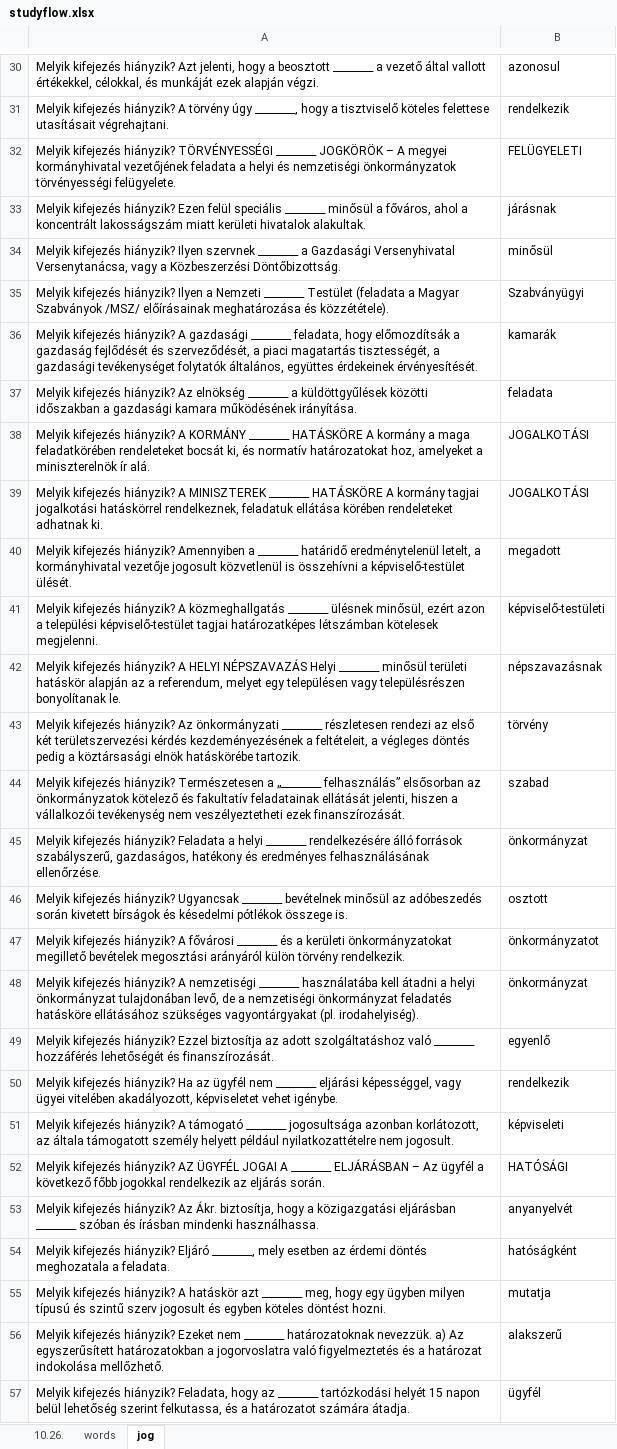
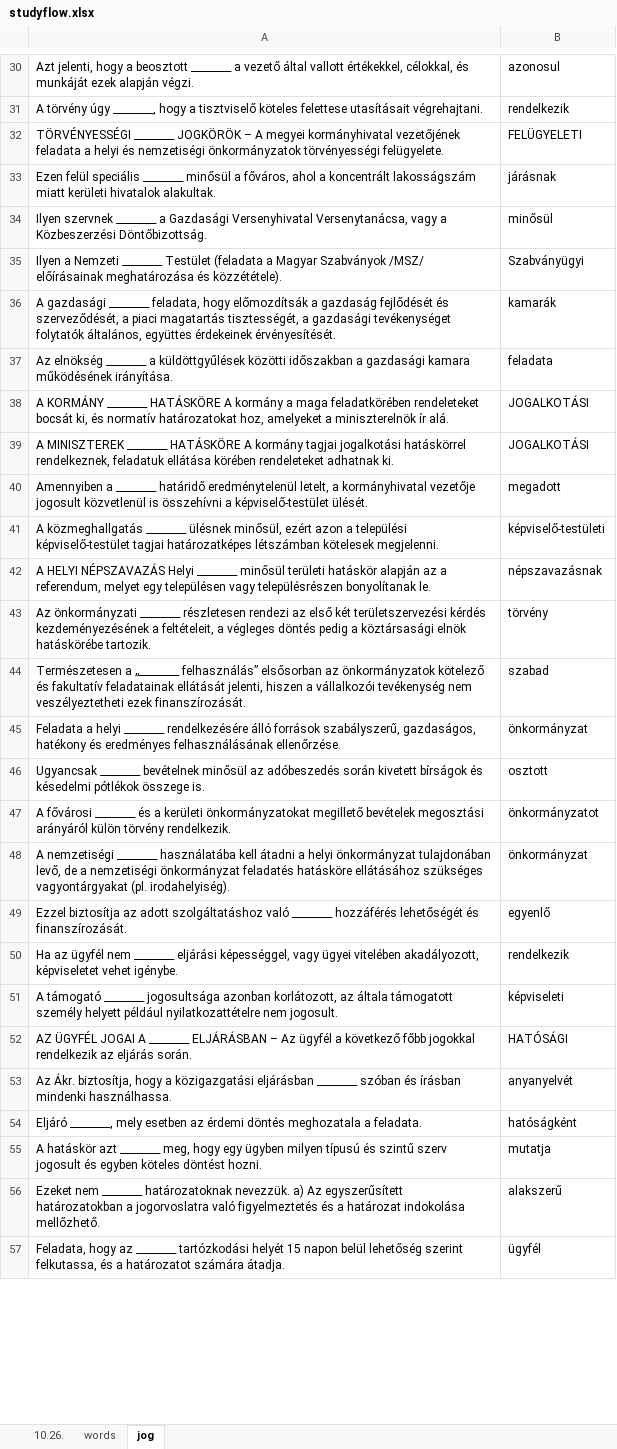
Before and after one commit to bogipu/studyflow, an Excel workbook: studyflow.xlsx, sheet jog, drawn as a sheet; only a part is shown, gaps mark what is left out; values as stored, in another font and other column widths than the file's, no borders; the diff covers the shown part only; the diff names each change by its address in the sheet, - before the commit and + after, or states it on an @@ line.

Commit message:
Add files via upload

```diff
--- a/studyflow.xlsx (sheet jog)
+++ b/studyflow.xlsx (sheet jog)
-A30: Melyik kifejezés hiányzik? Azt jelenti,…
+A30: Azt jelenti,…
-A31: Melyik kifejezés hiányzik? A törvény…
+A31: A törvény…
-A32: Melyik kifejezés hiányzik? TÖRVÉNYESSÉGI ________…
+A32: TÖRVÉNYESSÉGI ________…
-A33: Melyik kifejezés hiányzik? Ezen felül…
+A33: Ezen felül…
-A34: Melyik kifejezés hiányzik? Ilyen szervnek…
+A34: Ilyen szervnek…
-A35: Melyik kifejezés hiányzik? Ilyen a…
+A35: Ilyen a…
-A36: Melyik kifejezés hiányzik? A gazdasági…
+A36: A gazdasági…
-A37: Melyik kifejezés hiányzik? Az elnökség…
+A37: Az elnökség…
-A38: Melyik kifejezés hiányzik? A KORMÁNY…
+A38: A KORMÁNY…
-A39: Melyik kifejezés hiányzik? A MINISZTEREK…
+A39: A MINISZTEREK…
-A40: Melyik kifejezés hiányzik? Amennyiben a…
+A40: Amennyiben a…
-A41: Melyik kifejezés hiányzik? A közmeghallgatás…
+A41: A közmeghallgatás…
-A42: Melyik kifejezés hiányzik? A HELYI…
+A42: A HELYI…
-A43: Melyik kifejezés hiányzik? Az önkormányzati…
+A43: Az önkormányzati…
-A44: Melyik kifejezés hiányzik? Természetesen a…
+A44: Természetesen a…
-A45: Melyik kifejezés hiányzik? Feladata a…
+A45: Feladata a…
-A46: Melyik kifejezés hiányzik? Ugyancsak ________…
+A46: Ugyancsak ________…
-A47: Melyik kifejezés hiányzik? A fővárosi…
+A47: A fővárosi…
-A48: Melyik kifejezés hiányzik? A nemzetiségi…
+A48: A nemzetiségi…
-A49: Melyik kifejezés hiányzik? Ezzel biztosítja…
+A49: Ezzel biztosítja…
-A50: Melyik kifejezés hiányzik? Ha az…
+A50: Ha az…
-A51: Melyik kifejezés hiányzik? A támogató…
+A51: A támogató…
-A52: Melyik kifejezés hiányzik? AZ ÜGYFÉL…
+A52: AZ ÜGYFÉL…
-A53: Melyik kifejezés hiányzik? Az Ákr.…
+A53: Az Ákr.…
-A54: Melyik kifejezés hiányzik? Eljáró ________,…
+A54: Eljáró ________,…
-A55: Melyik kifejezés hiányzik? A hatáskör…
+A55: A hatáskör…
-A56: Melyik kifejezés hiányzik? Ezeket nem…
+A56: Ezeket nem…
-A57: Melyik kifejezés hiányzik? Feladata, hogy…
+A57: Feladata, hogy…
```
Also changed, not shown: 92 edited cells elsewhere in this sheet.
